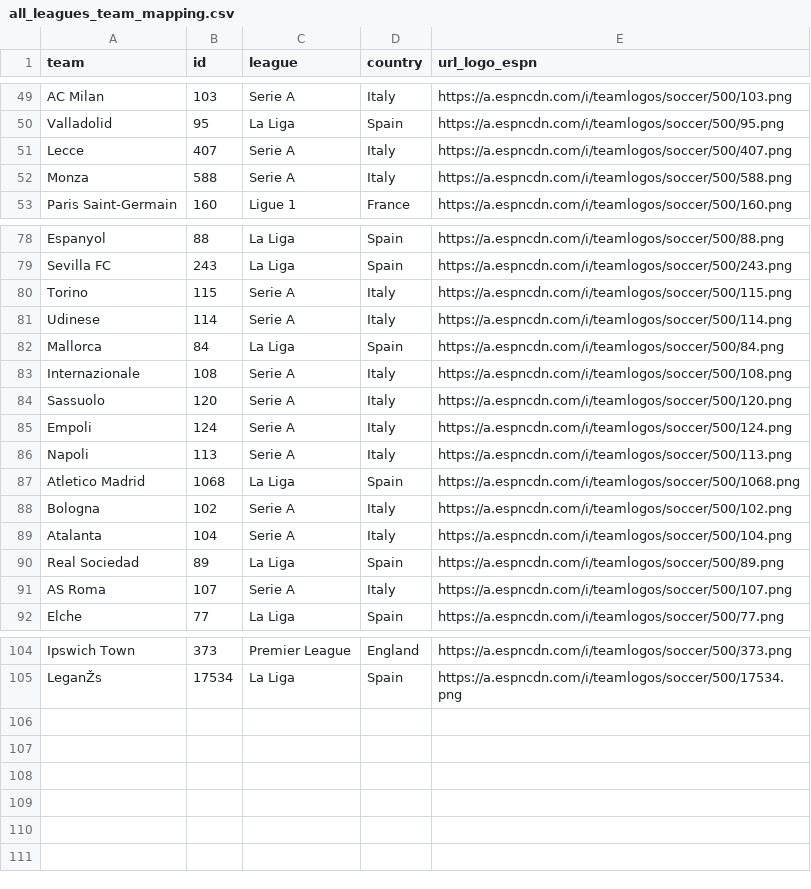
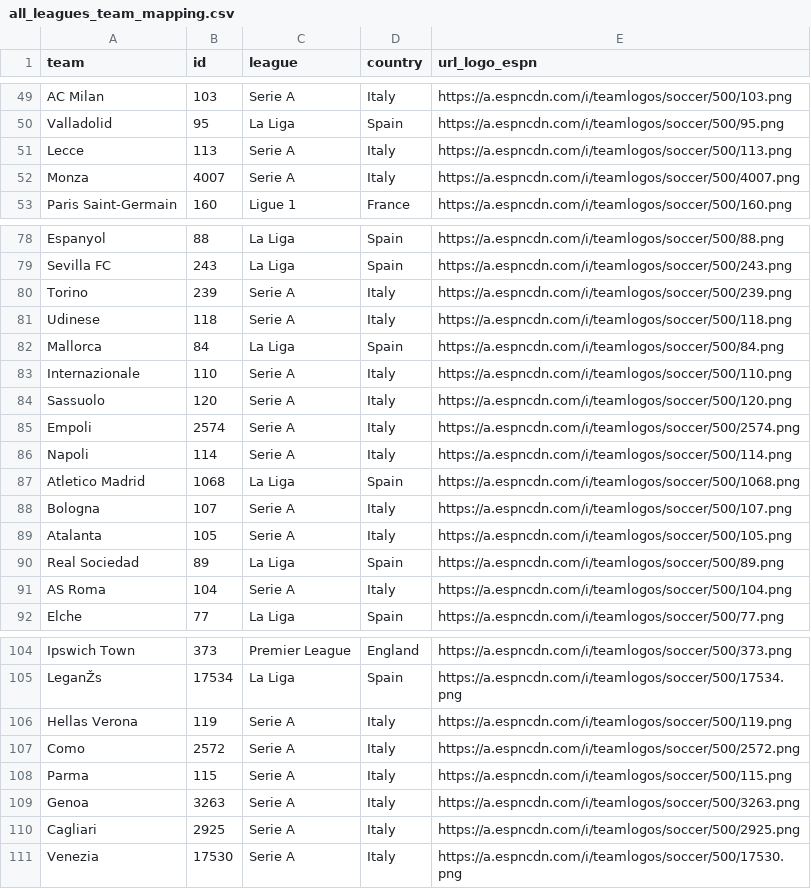
Before and after one commit to steodose/club-elo, a CSV file: all_leagues_team_mapping.csv, drawn as a sheet; only a part is shown, gaps mark what is left out; the diff covers the shown part only.

Commit message:
Updated Serie A mappings

```diff
--- a/all_leagues_team_mapping.csv
+++ b/all_leagues_team_mapping.csv
@@ -50,4 +50,4 @@ AC Milan,103,Serie A,Italy,https://a.espncdn.com/i/teamlogos/soccer/500/103.png
 Valladolid,95,La Liga,Spain,https://a.espncdn.com/i/teamlogos/soccer/500/95.png
-Lecce,407,Serie A,Italy,https://a.espncdn.com/i/teamlogos/soccer/500/407.png
-Monza,588,Serie A,Italy,https://a.espncdn.com/i/teamlogos/soccer/500/588.png
+Lecce,113,Serie A,Italy,https://a.espncdn.com/i/teamlogos/soccer/500/113.png
+Monza,4007,Serie A,Italy,https://a.espncdn.com/i/teamlogos/soccer/500/4007.png
 Paris Saint-Germain,160,Ligue 1,France,https://a.espncdn.com/i/teamlogos/soccer/500/160.png
@@ -79,14 +79,14 @@ Espanyol,88,La Liga,Spain,https://a.espncdn.com/i/teamlogos/soccer/500/88.png
 Sevilla FC,243,La Liga,Spain,https://a.espncdn.com/i/teamlogos/soccer/500/243.png
-Torino,115,Serie A,Italy,https://a.espncdn.com/i/teamlogos/soccer/500/115.png
-Udinese,114,Serie A,Italy,https://a.espncdn.com/i/teamlogos/soccer/500/114.png
+Torino,239,Serie A,Italy,https://a.espncdn.com/i/teamlogos/soccer/500/239.png
+Udinese,118,Serie A,Italy,https://a.espncdn.com/i/teamlogos/soccer/500/118.png
 Mallorca,84,La Liga,Spain,https://a.espncdn.com/i/teamlogos/soccer/500/84.png
-Internazionale,108,Serie A,Italy,https://a.espncdn.com/i/teamlogos/soccer/500/108.png
+Internazionale,110,Serie A,Italy,https://a.espncdn.com/i/teamlogos/soccer/500/110.png
 Sassuolo,120,Serie A,Italy,https://a.espncdn.com/i/teamlogos/soccer/500/120.png
-Empoli,124,Serie A,Italy,https://a.espncdn.com/i/teamlogos/soccer/500/124.png
-Napoli,113,Serie A,Italy,https://a.espncdn.com/i/teamlogos/soccer/500/113.png
+Empoli,2574,Serie A,Italy,https://a.espncdn.com/i/teamlogos/soccer/500/2574.png
+Napoli,114,Serie A,Italy,https://a.espncdn.com/i/teamlogos/soccer/500/114.png
 Atletico Madrid,1068,La Liga,Spain,https://a.espncdn.com/i/teamlogos/soccer/500/1068.png
-Bologna,102,Serie A,Italy,https://a.espncdn.com/i/teamlogos/soccer/500/102.png
-Atalanta,104,Serie A,Italy,https://a.espncdn.com/i/teamlogos/soccer/500/104.png
+Bologna,107,Serie A,Italy,https://a.espncdn.com/i/teamlogos/soccer/500/107.png
+Atalanta,105,Serie A,Italy,https://a.espncdn.com/i/teamlogos/soccer/500/105.png
 Real Sociedad,89,La Liga,Spain,https://a.espncdn.com/i/teamlogos/soccer/500/89.png
-AS Roma,107,Serie A,Italy,https://a.espncdn.com/i/teamlogos/soccer/500/107.png
+AS Roma,104,Serie A,Italy,https://a.espncdn.com/i/teamlogos/soccer/500/104.png
 Elche,77,La Liga,Spain,https://a.espncdn.com/i/teamlogos/soccer/500/77.png
@@ -105 +105,7 @@ Ipswich Town,373,Premier League,England,https://a.espncdn.com/i/teamlogos/soccer
 LeganŽs,17534,La Liga,Spain,https://a.espncdn.com/i/teamlogos/soccer/500/17534.png
+Hellas Verona,119,Serie A,Italy,https://a.espncdn.com/i/teamlogos/soccer/500/119.png
+Como,2572,Serie A,Italy,https://a.espncdn.com/i/teamlogos/soccer/500/2572.png
+Parma,115,Serie A,Italy,https://a.espncdn.com/i/teamlogos/soccer/500/115.png
+Genoa,3263,Serie A,Italy,https://a.espncdn.com/i/teamlogos/soccer/500/3263.png
+Cagliari,2925,Serie A,Italy,https://a.espncdn.com/i/teamlogos/soccer/500/2925.png
+Venezia,17530,Serie A,Italy,https://a.espncdn.com/i/teamlogos/soccer/500/17530.png
```
Also changed, not shown: 2 edited cells elsewhere in this file.
